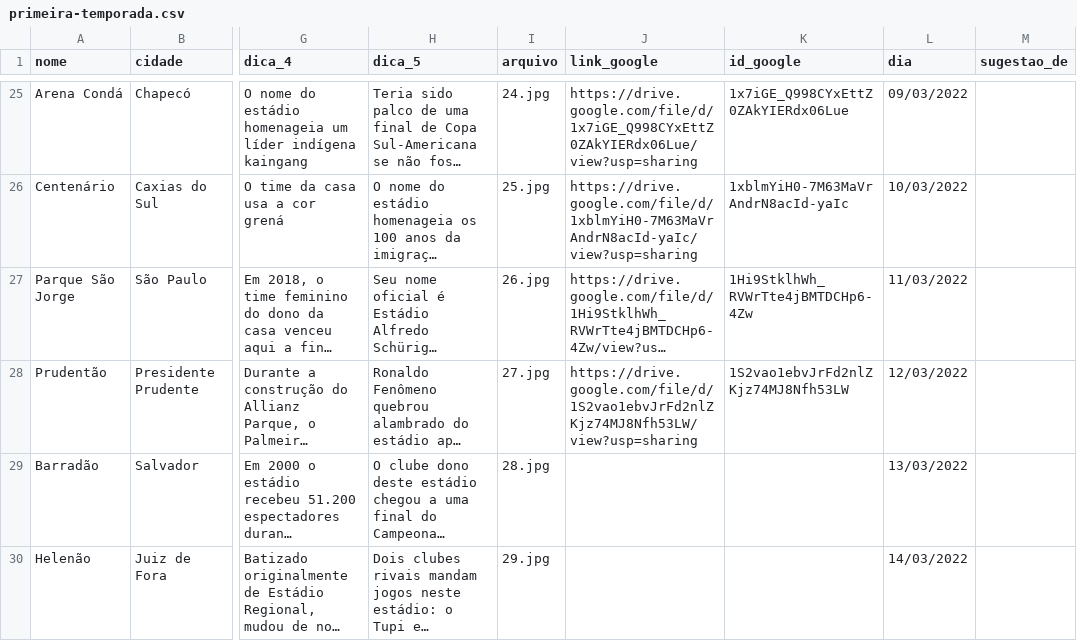
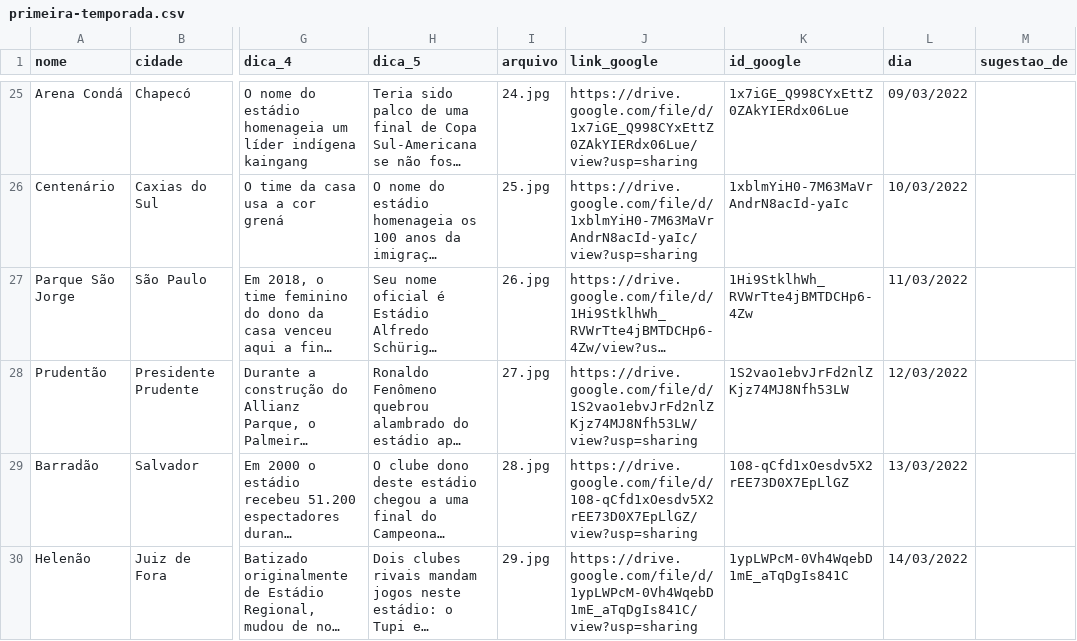
Before and after one commit to RodrigoMenegat/estadi.ooo, a CSV file: csv/primeira-temporada.csv, drawn as a sheet; only a part is shown, gaps mark what is left out; long unchanged cells end in …; the diff names each change by its address in the sheet, - before the commit and + after, or states it on an @@ line.

```diff
--- a/csv/primeira-temporada.csv
+++ b/csv/primeira-temporada.csv
-J29 (link_google): (empty)
+J29 (link_google): https://drive.google.com/file/d/108-qCfd1xOesdv5X2rEE73D0X7EpLlGZ/view?usp=sharing
-K29 (id_google): (empty)
+K29 (id_google): 108-qCfd1xOesdv5X2rEE73D0X7EpLlGZ
-J30 (link_google): (empty)
+J30 (link_google): https://drive.google.com/file/d/1ypLWPcM-0Vh4WqebD1mE_aTqDgIs841C/view?usp=sharing
-K30 (id_google): (empty)
+K30 (id_google): 1ypLWPcM-0Vh4WqebD1mE_aTqDgIs841C
```
Also changed, not shown: 3 other files.
